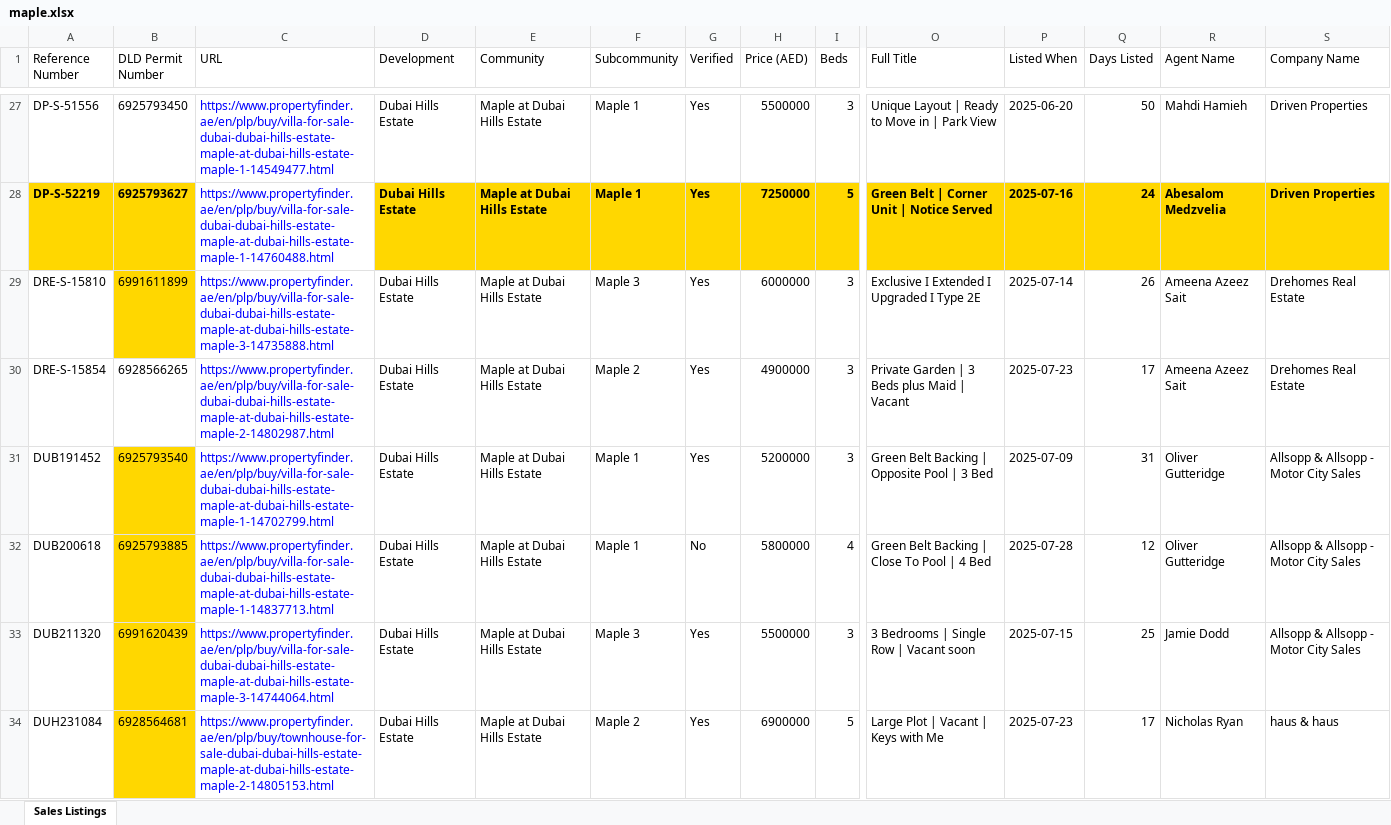
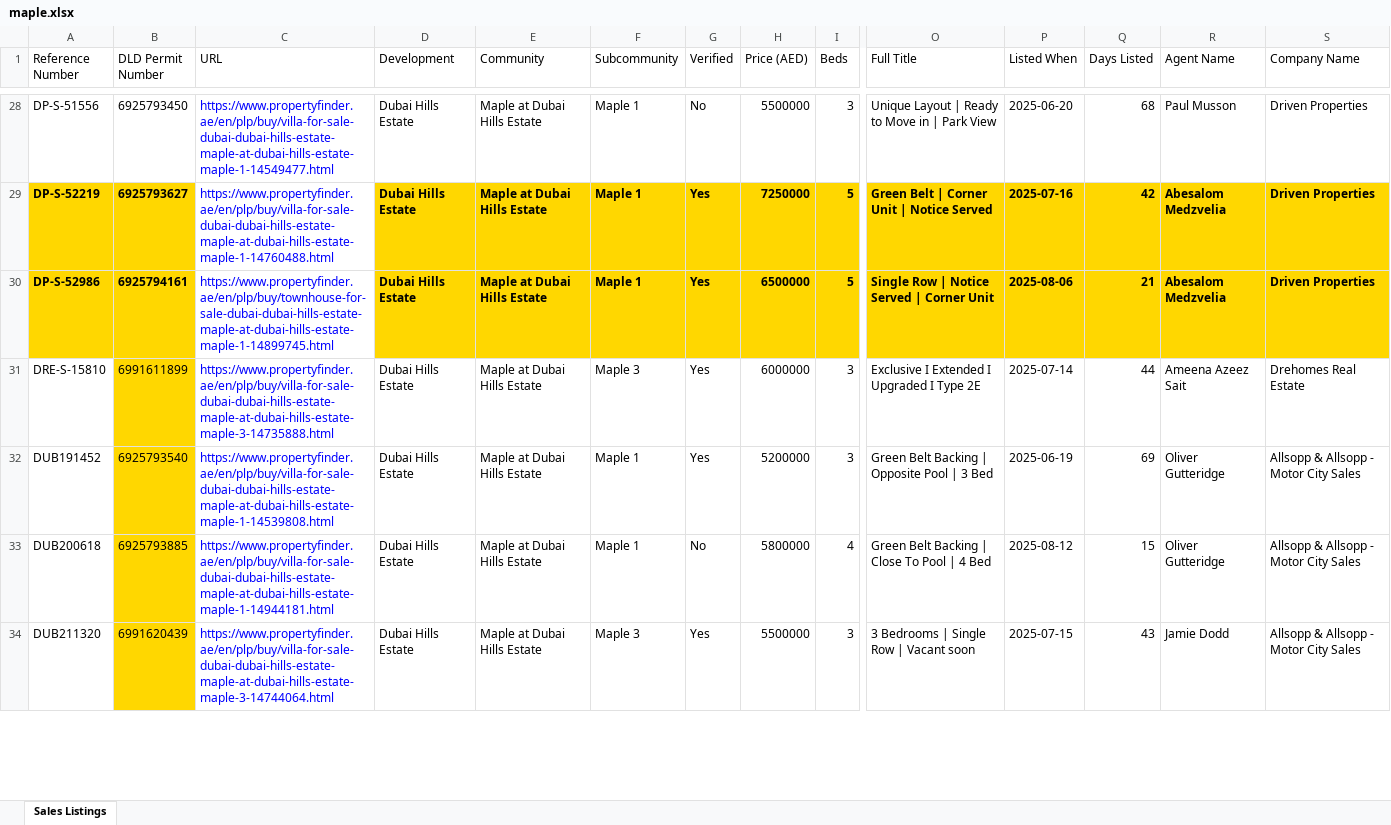
Before and after one commit to Levan91/MegaValuationer, an Excel workbook: Data/Listings/maple.xlsx, sheet Sales Listings, drawn as a sheet; only a part is shown, gaps mark what is left out; values as stored, in another font and other column widths than the file's, no borders; removed rows and columns are numbered as before the commit, all else as after; rows hold the shown columns only; the diff covers the shown part only; the diff names each change by its address in the sheet, - before the commit and + after, or states it on an @@ line.

```diff
--- a/Data/Listings/maple.xlsx (sheet Sales Listings)
+++ b/Data/Listings/maple.xlsx (sheet Sales Listings)
-G28 (Verified): Yes
+G28 (Verified): No
-Q28 (Days Listed): 50
+Q28 (Days Listed): 68
-R28 (Agent Name): Mahdi Hamieh
+R28 (Agent Name): Paul Musson
-Q29 (Days Listed): 24
+Q29 (Days Listed): 42
+row 30: DP-S-52986 | 6925794161 | https://www.propertyfinder.ae/en/plp/buy/townhouse-for-sale-dubai-dubai-hills-estate-maple-at-dubai-hills-estate-maple-1-14899745.html | Dubai Hills Estate | Maple at Dubai Hills Estate | Maple 1 | Yes | 6500000 | 5 | Single Row | Notice Served | Corner Unit | 2025-08-06 | 21 | Abesalom Medzvelia | Driven Properties
-Q31 (Days Listed): 26
+Q31 (Days Listed): 44
-row 30: DRE-S-15854 | 6928566265 | https://www.propertyfinder.ae/en/plp/buy/villa-for-sale-dubai-dubai-hills-estate-maple-at-dubai-hills-estate-maple-2-14802987.html | Dubai Hills Estate | Maple at Dubai Hills Estate | Maple 2 | Yes | 4900000 | 3 | Private Garden | 3 Beds plus Maid | Vacant | 2025-07-23 | 17 | Ameena Azeez Sait | Drehomes Real Estate
-C32 (URL): https://www.propertyfinder.ae/en/plp/buy/villa-for-sale-dubai-dubai-hills-estate-maple-at-dubai-hills-estate-maple-1-14702799.html
+C32 (URL): https://www.propertyfinder.ae/en/plp/buy/villa-for-sale-dubai-dubai-hills-estate-maple-at-dubai-hills-estate-maple-1-14539808.html
-P32 (Listed When): 2025-07-09
+P32 (Listed When): 2025-06-19
-Q32 (Days Listed): 31
+Q32 (Days Listed): 69
-C33 (URL): https://www.propertyfinder.ae/en/plp/buy/villa-for-sale-dubai-dubai-hills-estate-maple-at-dubai-hills-estate-maple-1-14837713.html
+C33 (URL): https://www.propertyfinder.ae/en/plp/buy/villa-for-sale-dubai-dubai-hills-estate-maple-at-dubai-hills-estate-maple-1-14944181.html
-P33 (Listed When): 2025-07-28
+P33 (Listed When): 2025-08-12
-Q33 (Days Listed): 12
+Q33 (Days Listed): 15
-Q34 (Days Listed): 25
+Q34 (Days Listed): 43
-row 34: DUH231084 | 6928564681 | https://www.propertyfinder.ae/en/plp/buy/townhouse-for-sale-dubai-dubai-hills-estate-maple-at-dubai-hills-estate-maple-2-14805153.html | Dubai Hills Estate | Maple at Dubai Hills Estate | Maple 2 | Yes | 6900000 | 5 | Large Plot | Vacant | Keys with Me | 2025-07-23 | 17 | Nicholas Ryan | haus & haus
```
Also changed, not shown: 39 added rows, 38 removed rows, 179 edited cells and cell formats elsewhere in this sheet, Data/Listings Rent/sidra_rent.xlsx, Data/Listings/sidra.xlsx, 3 other files.
